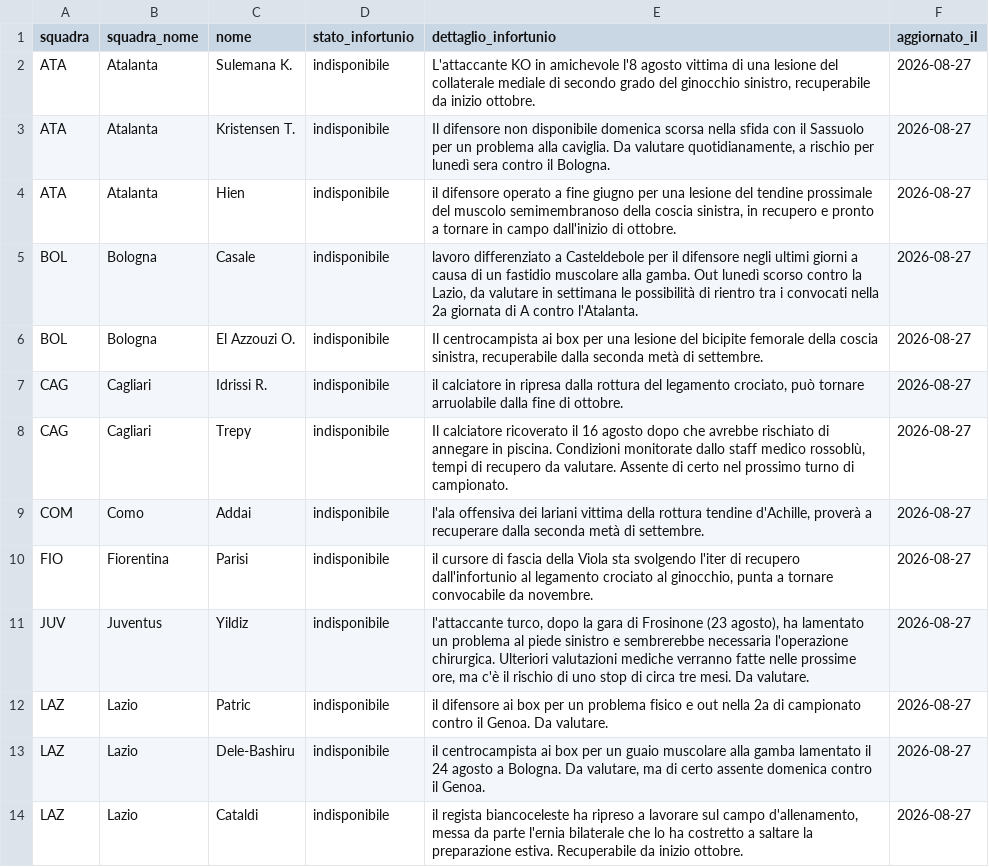
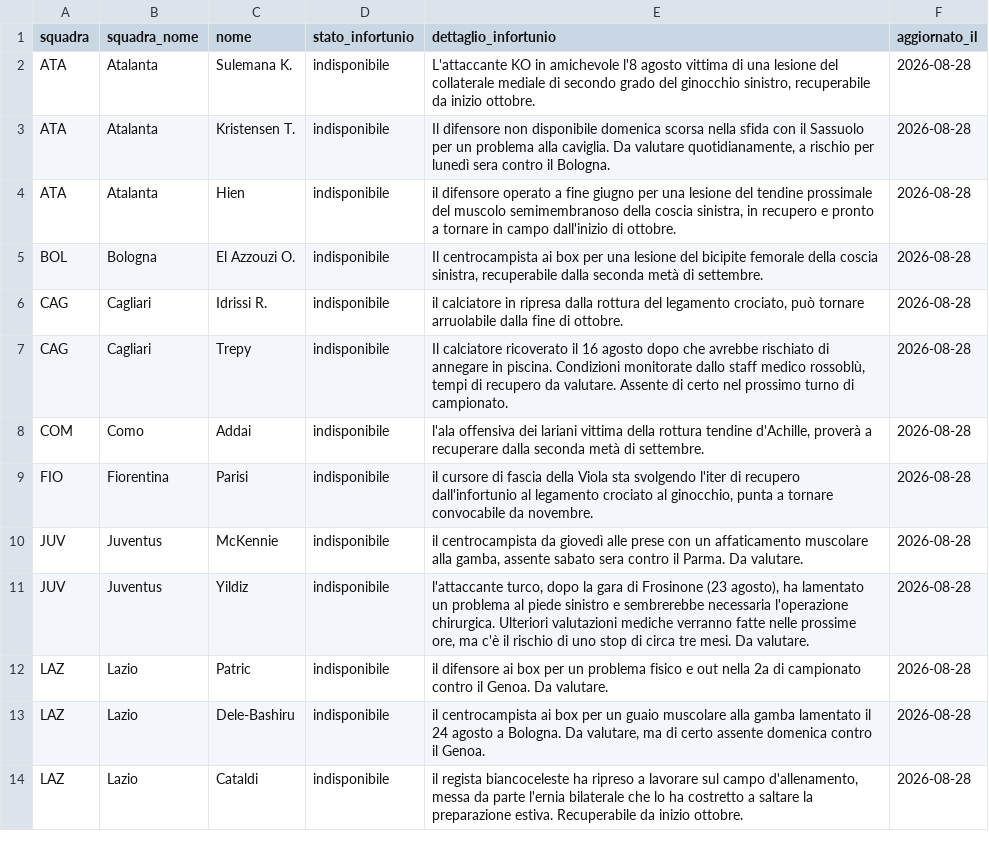
Before and after one commit to andreaorlandi29-sudo/Fantacalcio-Assistant, a CSV file: data/infortuni_seriea.csv, drawn as a sheet; only a part is shown; the diff covers the shown part only.

```diff
--- a/data/infortuni_seriea.csv
+++ b/data/infortuni_seriea.csv
@@ -1,14 +1,14 @@
 squadra,squadra_nome,nome,stato_infortunio,dettaglio_infortunio,aggiornato_il
-ATA,Atalanta,Sulemana K.,indisponibile,"L'attaccante KO in amichevole l'8 agosto vittima di una lesione del collaterale mediale di secondo grado del ginocchio sinistro, recuperabile da inizio ottobre.",2026-08-27
-ATA,Atalanta,Kristensen T.,indisponibile,"Il difensore non disponibile domenica scorsa nella sfida con il Sassuolo per un problema alla caviglia. Da valutare quotidianamente, a rischio per lunedì sera contro il Bologna.",2026-08-27
-ATA,Atalanta,Hien,indisponibile,"il difensore operato a fine giugno per una lesione del tendine prossimale del muscolo semimembranoso della coscia sinistra, in recupero e pronto a tornare in campo dall'inizio di ottobre.",2026-08-27
-BOL,Bologna,Casale,indisponibile,"lavoro differenziato a Casteldebole per il difensore negli ultimi giorni a causa di un fastidio muscolare alla gamba. Out lunedì scorso contro la Lazio, da valutare in settimana le possibilità di rientro tra i convocati nella 2a giornata di A contro l'Atalanta.",2026-08-27
-BOL,Bologna,El Azzouzi O.,indisponibile,"Il centrocampista ai box per una lesione del bicipite femorale della coscia sinistra, recuperabile dalla seconda metà di settembre.",2026-08-27
-CAG,Cagliari,Idrissi R.,indisponibile,"il calciatore in ripresa dalla rottura del legamento crociato, può tornare arruolabile dalla fine di ottobre.",2026-08-27
-CAG,Cagliari,Trepy,indisponibile,"Il calciatore ricoverato il 16 agosto dopo che avrebbe rischiato di annegare in piscina. Condizioni monitorate dallo staff medico rossoblù, tempi di recupero da valutare. Assente di certo nel prossimo turno di campionato.",2026-08-27
-COM,Como,Addai,indisponibile,"l'ala offensiva dei lariani vittima della rottura tendine d'Achille, proverà a recuperare dalla seconda metà di settembre.",2026-08-27
-FIO,Fiorentina,Parisi,indisponibile,"il cursore di fascia della Viola sta svolgendo l'iter di recupero dall'infortunio al legamento crociato al ginocchio, punta a tornare convocabile da novembre.",2026-08-27
-JUV,Juventus,Yildiz,indisponibile,"l'attaccante turco, dopo la gara di Frosinone (23 agosto), ha lamentato un problema al piede sinistro e sembrerebbe necessaria l'operazione chirurgica. Ulteriori valutazioni mediche verranno fatte nelle prossime ore, ma c'è il rischio di uno stop di circa tre mesi. Da valutare.",2026-08-27
-LAZ,Lazio,Patric,indisponibile,il difensore ai box per un problema fisico e out nella 2a di campionato contro il Genoa. Da valutare.,2026-08-27
-LAZ,Lazio,Dele-Bashiru,indisponibile,"il centrocampista ai box per un guaio muscolare alla gamba lamentato il 24 agosto a Bologna. Da valutare, ma di certo assente domenica contro il Genoa.",2026-08-27
-LAZ,Lazio,Cataldi,indisponibile,"il regista biancoceleste ha ripreso a lavorare sul campo d'allenamento, messa da parte l'ernia bilaterale che lo ha costretto a saltare la preparazione estiva. Recuperabile da inizio ottobre.",2026-08-27
+ATA,Atalanta,Sulemana K.,indisponibile,"L'attaccante KO in amichevole l'8 agosto vittima di una lesione del collaterale mediale di secondo grado del ginocchio sinistro, recuperabile da inizio ottobre.",2026-08-28
+ATA,Atalanta,Kristensen T.,indisponibile,"Il difensore non disponibile domenica scorsa nella sfida con il Sassuolo per un problema alla caviglia. Da valutare quotidianamente, a rischio per lunedì sera contro il Bologna.",2026-08-28
+ATA,Atalanta,Hien,indisponibile,"il difensore operato a fine giugno per una lesione del tendine prossimale del muscolo semimembranoso della coscia sinistra, in recupero e pronto a tornare in campo dall'inizio di ottobre.",2026-08-28
+BOL,Bologna,El Azzouzi O.,indisponibile,"Il centrocampista ai box per una lesione del bicipite femorale della coscia sinistra, recuperabile dalla seconda metà di settembre.",2026-08-28
+CAG,Cagliari,Idrissi R.,indisponibile,"il calciatore in ripresa dalla rottura del legamento crociato, può tornare arruolabile dalla fine di ottobre.",2026-08-28
+CAG,Cagliari,Trepy,indisponibile,"Il calciatore ricoverato il 16 agosto dopo che avrebbe rischiato di annegare in piscina. Condizioni monitorate dallo staff medico rossoblù, tempi di recupero da valutare. Assente di certo nel prossimo turno di campionato.",2026-08-28
+COM,Como,Addai,indisponibile,"l'ala offensiva dei lariani vittima della rottura tendine d'Achille, proverà a recuperare dalla seconda metà di settembre.",2026-08-28
+FIO,Fiorentina,Parisi,indisponibile,"il cursore di fascia della Viola sta svolgendo l'iter di recupero dall'infortunio al legamento crociato al ginocchio, punta a tornare convocabile da novembre.",2026-08-28
+JUV,Juventus,McKennie,indisponibile,"il centrocampista da giovedì alle prese con un affaticamento muscolare alla gamba, assente sabato sera contro il Parma. Da valutare.",2026-08-28
+JUV,Juventus,Yildiz,indisponibile,"l'attaccante turco, dopo la gara di Frosinone (23 agosto), ha lamentato un problema al piede sinistro e sembrerebbe necessaria l'operazione chirurgica. Ulteriori valutazioni mediche verranno fatte nelle prossime ore, ma c'è il rischio di uno stop di circa tre mesi. Da valutare.",2026-08-28
+LAZ,Lazio,Patric,indisponibile,il difensore ai box per un problema fisico e out nella 2a di campionato contro il Genoa. Da valutare.,2026-08-28
+LAZ,Lazio,Dele-Bashiru,indisponibile,"il centrocampista ai box per un guaio muscolare alla gamba lamentato il 24 agosto a Bologna. Da valutare, ma di certo assente domenica contro il Genoa.",2026-08-28
+LAZ,Lazio,Cataldi,indisponibile,"il regista biancoceleste ha ripreso a lavorare sul campo d'allenamento, messa da parte l'ernia bilaterale che lo ha costretto a saltare la preparazione estiva. Recuperabile da inizio ottobre.",2026-08-28
```
Also changed, not shown: 1 added row, 1 removed row and 29 edited cells elsewhere in this file, data/dataset_unificato.csv, data/quotazioni_fantacalcio.csv.
